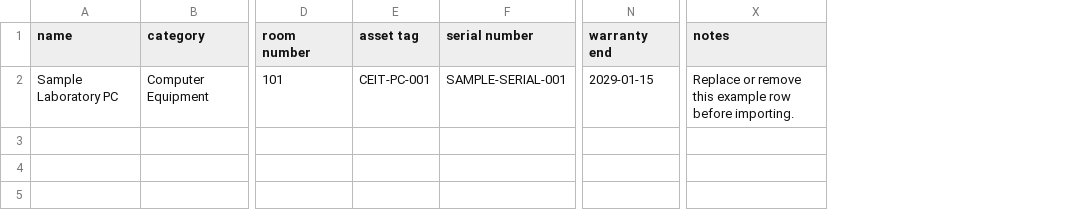
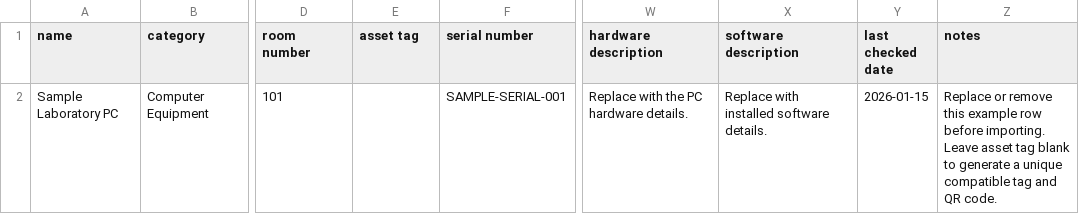
Before and after one commit to dadsadadsadad/ceit-inventory, a CSV file: public/inventory-import-template.csv, drawn as a sheet; only a part is shown, gaps mark what is left out; removed rows and columns are numbered as before the commit, all else as after; the diff names each change by its address in the sheet, - before the commit and + after, or states it on an @@ line.

Commit message:
simplify account roles and import page

```diff
--- a/public/inventory-import-template.csv
+++ b/public/inventory-import-template.csv
-column N (warranty end), row 2: 2029-01-15
+column W (hardware description), row 2: Replace with the PC hardware details.
+column X (software description), row 2: Replace with installed software details.
+column Y (last checked date), row 2: 2026-01-15
-E2 (asset tag): CEIT-PC-001
+E2 (asset tag): (empty)
-Z2 (notes): …before importing.
+Z2 (notes): …before importing. Leave asset tag blank to generate a unique compatible tag and QR code.
```
Also changed, not shown: 5 other files.
